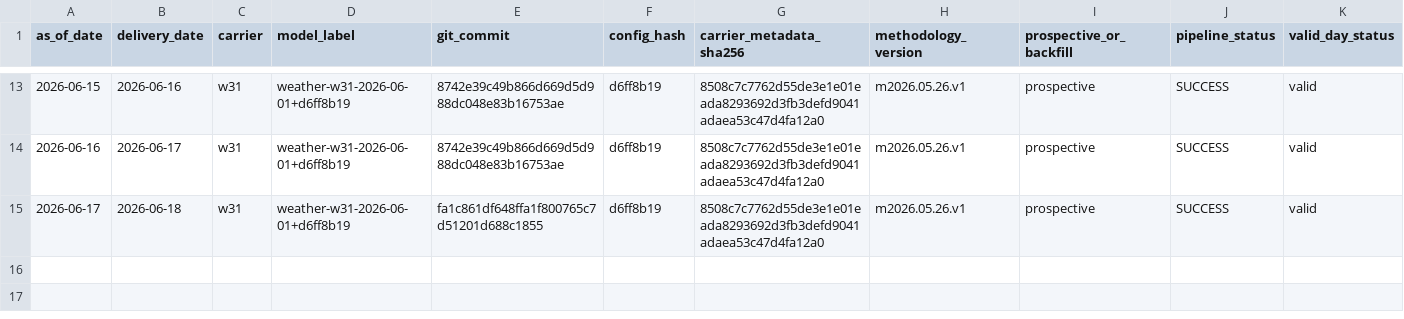
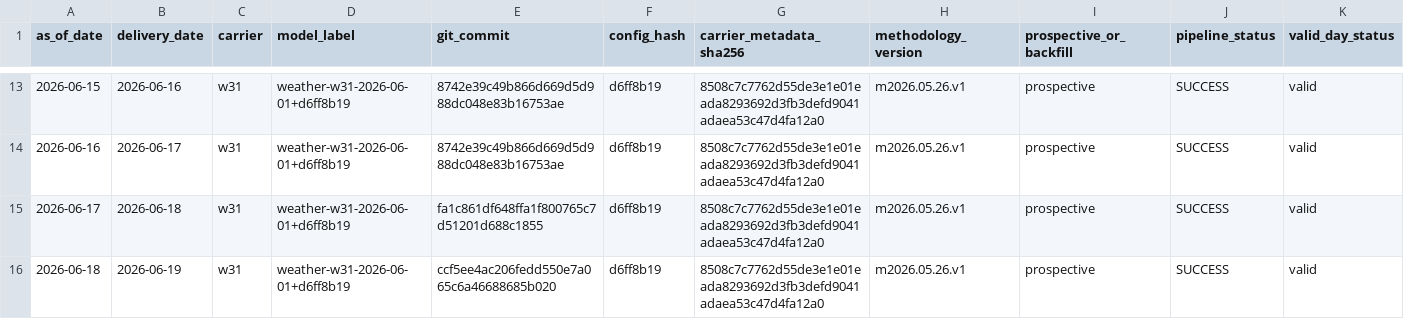
Before and after one commit to jameskim247/ercot-ptp-track-record, a CSV file: hashes/daily_manifest_hashes.csv, drawn as a sheet; only a part is shown, gaps mark what is left out; rows hold the shown columns only; the diff names each change by its address in the sheet, - before the commit and + after, or states it on an @@ line.

Commit message:
track-record: hash 2026-06-18 w31

```diff
--- a/hashes/daily_manifest_hashes.csv
+++ b/hashes/daily_manifest_hashes.csv
+row 16: 2026-06-18 | 2026-06-19 | w31 | weather-w31-2026-06-01+d6ff8b19 | ccf5ee4ac206fedd550e7a065c6a46688685b020 | d6ff8b19 | 8508c7c7762d55de3e1e01eada8293692d3fb3defd9041adaea53c47d4fa12a0 | m2026.05.26.v1 | prospective | SUCCESS | valid
```
Also changed, not shown: hashes/timestamp_proofs.csv, 6 other files.
